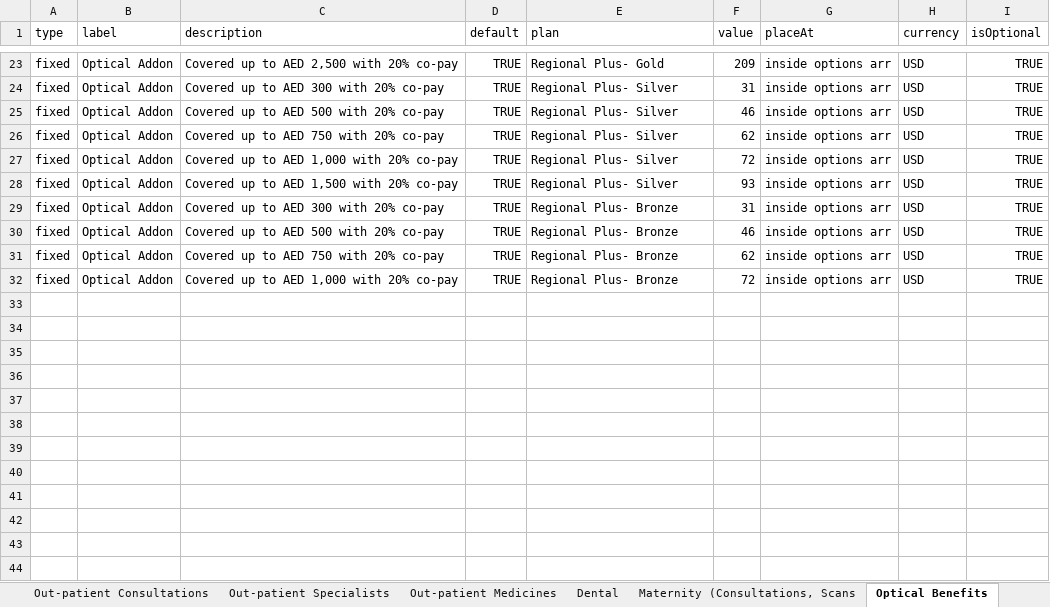
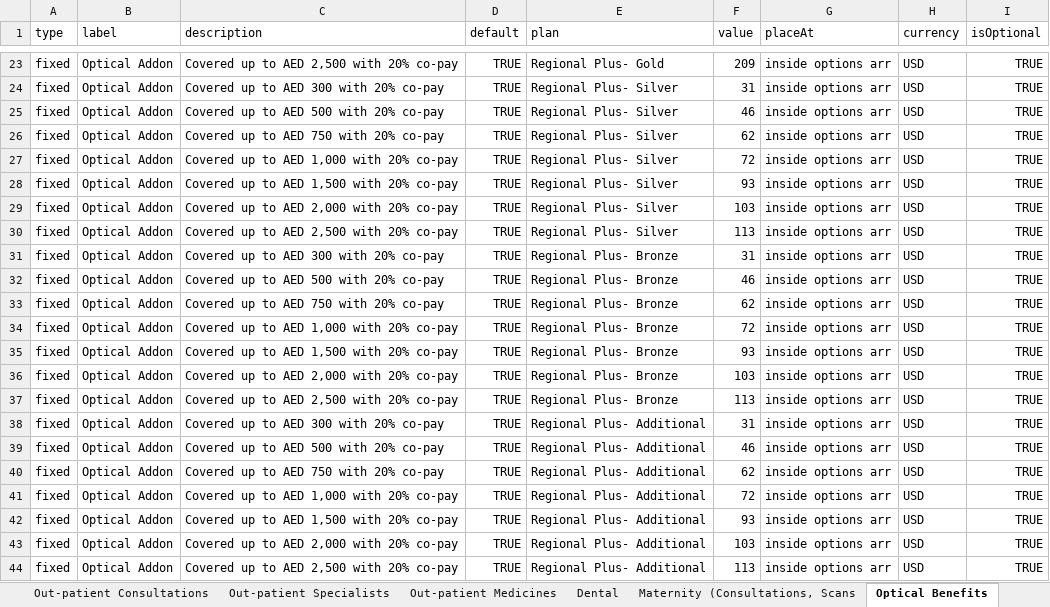
Before and after one commit to narinder123/saleslab_excel_parcel, an Excel workbook: Inputs/Orange/addons1.xlsx, sheet Optical Benefits, drawn as a sheet; only a part is shown, gaps mark what is left out; values as stored, in another font and other column widths than the file's, no borders; the diff names each change by its address in the sheet, - before the commit and + after, or states it on an @@ line.

```diff
--- a/Inputs/Orange/addons1.xlsx (sheet Optical Benefits)
+++ b/Inputs/Orange/addons1.xlsx (sheet Optical Benefits)
+row 29: fixed | Optical Addon | Covered up to AED 2,000 with 20% co-pay | TRUE | Regional Plus- Silver | 103 | inside options arr | USD | TRUE
+row 30: fixed | Optical Addon | Covered up to AED 2,500 with 20% co-pay | TRUE | Regional Plus- Silver | 113 | inside options arr | USD | TRUE
+row 35: fixed | Optical Addon | Covered up to AED 1,500 with 20% co-pay | TRUE | Regional Plus- Bronze | 93 | inside options arr | USD | TRUE
+row 36: fixed | Optical Addon | Covered up to AED 2,000 with 20% co-pay | TRUE | Regional Plus- Bronze | 103 | inside options arr | USD | TRUE
+row 37: fixed | Optical Addon | Covered up to AED 2,500 with 20% co-pay | TRUE | Regional Plus- Bronze | 113 | inside options arr | USD | TRUE
+row 38: fixed | Optical Addon | Covered up to AED 300 with 20% co-pay | TRUE | Regional Plus- Additional | 31 | inside options arr | USD | TRUE
+row 39: fixed | Optical Addon | Covered up to AED 500 with 20% co-pay | TRUE | Regional Plus- Additional | 46 | inside options arr | USD | TRUE
+row 40: fixed | Optical Addon | Covered up to AED 750 with 20% co-pay | TRUE | Regional Plus- Additional | 62 | inside options arr | USD | TRUE
+row 41: fixed | Optical Addon | Covered up to AED 1,000 with 20% co-pay | TRUE | Regional Plus- Additional | 72 | inside options arr | USD | TRUE
+row 42: fixed | Optical Addon | Covered up to AED 1,500 with 20% co-pay | TRUE | Regional Plus- Additional | 93 | inside options arr | USD | TRUE
+row 43: fixed | Optical Addon | Covered up to AED 2,000 with 20% co-pay | TRUE | Regional Plus- Additional | 103 | inside options arr | USD | TRUE
+row 44: fixed | Optical Addon | Covered up to AED 2,500 with 20% co-pay | TRUE | Regional Plus- Additional | 113 | inside options arr | USD | TRUE
```
Also changed, not shown: sheet Dental, sheet Accommodation Type, sheet Annual Limit, sheet Maternity (Consultations, Scans, sheet Maternity-Addon, Inputs/Orange/addons.xlsx, Inputs/Orange/benefits.xlsx, 18 other files.
